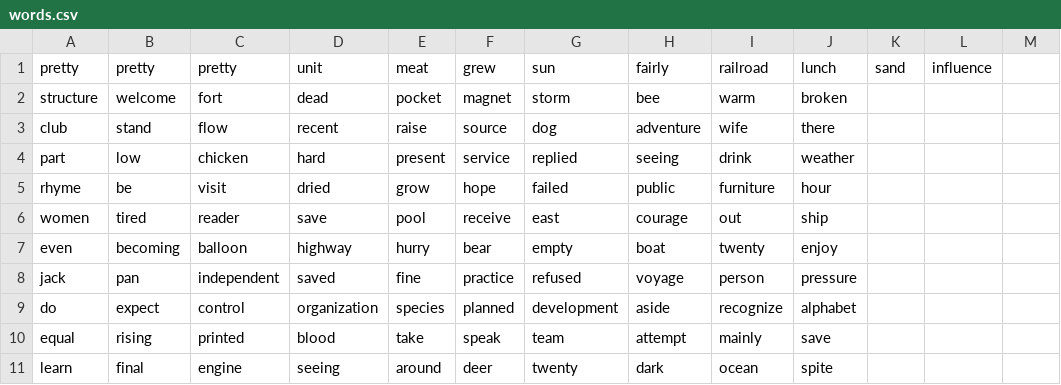
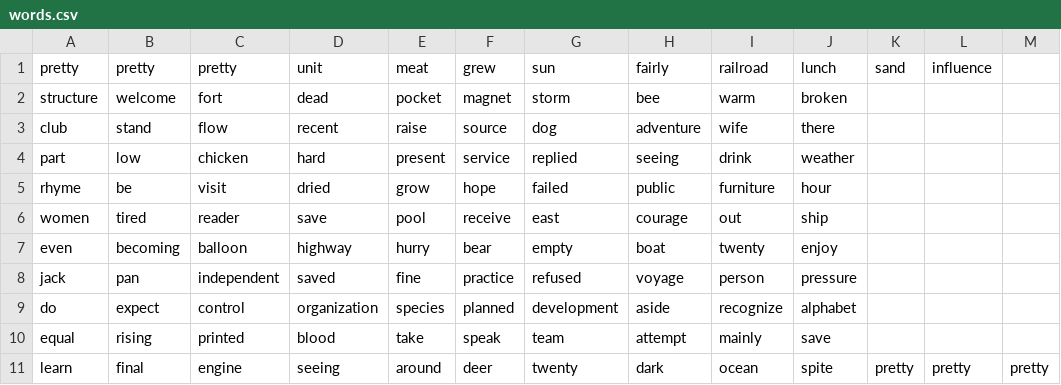
Before and after one commit to YLJOSE/To_HTML_CSV_MONGODB_MYSQL, a CSV file: words.csv, drawn as a sheet.

```diff
--- a/words.csv
+++ b/words.csv
@@ -10,2 +10,2 @@ do,expect,control,organization,species,planned,development,aside,recognize,alpha
 equal,rising,printed,blood,take,speak,team,attempt,mainly,save
-learn,final,engine,seeing,around,deer,twenty,dark,ocean,spite
+learn,final,engine,seeing,around,deer,twenty,dark,ocean,spite,pretty,pretty,pretty
```
Also changed, not shown: 3 other files.
